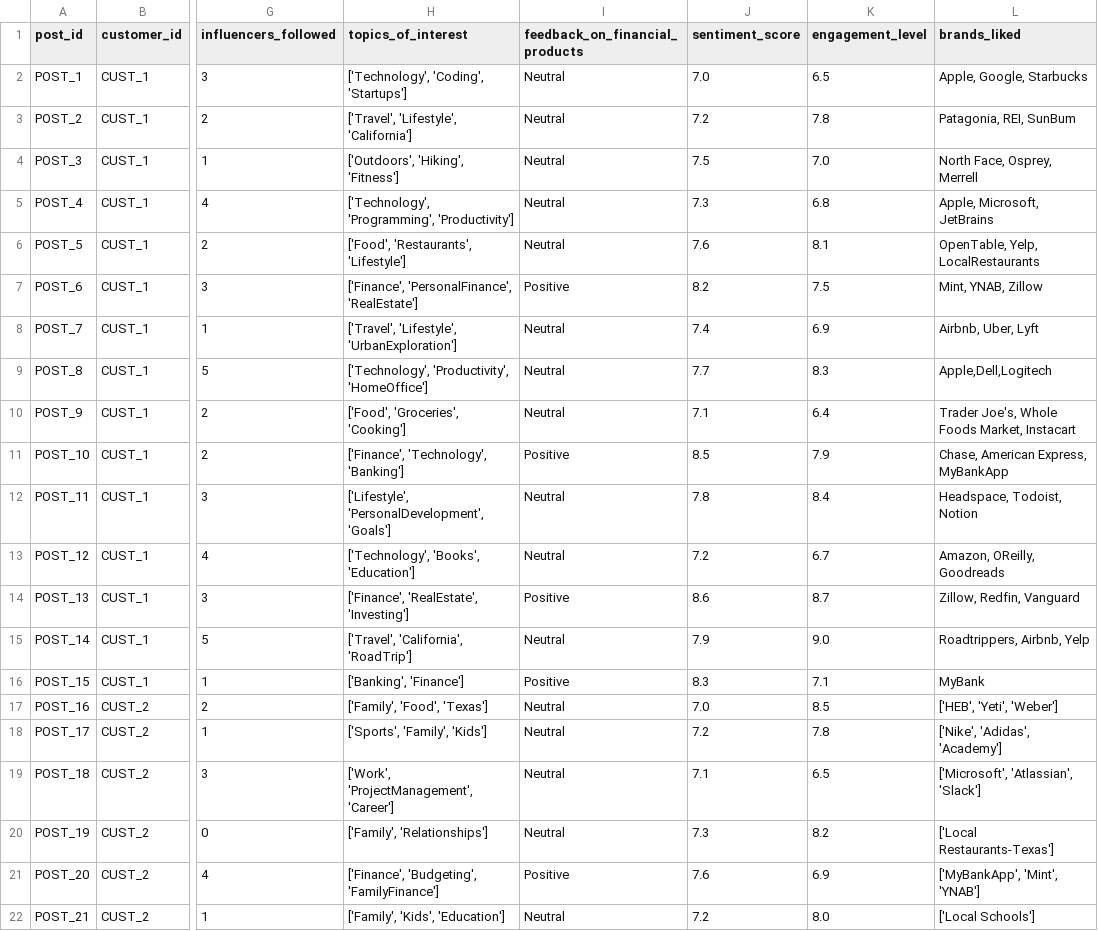
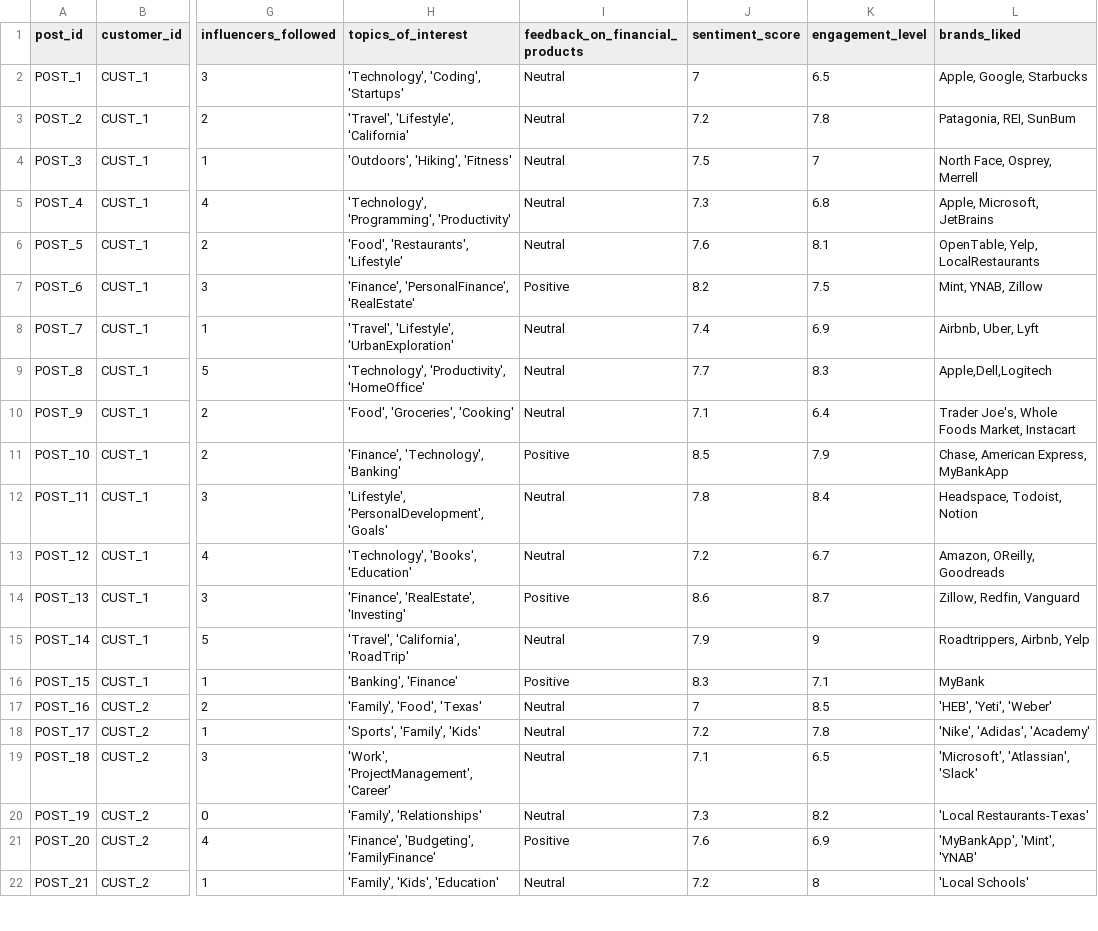
Before and after one commit to guptaanurag2106/aidhip-tensor-titans, a CSV file: code/src/data/social_media_record.csv, drawn as a sheet; only a part is shown, gaps mark what is left out; the diff covers the shown part only; the diff names each change by its address in the sheet, - before the commit and + after, or states it on an @@ line.

Commit message:
Fix: csv data format

```diff
--- a/code/src/data/social_media_record.csv
+++ b/code/src/data/social_media_record.csv
-H2 (topics_of_interest): ['Technology', 'Coding', 'Startups']
+H2 (topics_of_interest): 'Technology', 'Coding', 'Startups'
-J2 (sentiment_score): 7.0
+J2 (sentiment_score): 7
-H3 (topics_of_interest): ['Travel', 'Lifestyle', 'California']
+H3 (topics_of_interest): 'Travel', 'Lifestyle', 'California'
-H4 (topics_of_interest): ['Outdoors', 'Hiking', 'Fitness']
+H4 (topics_of_interest): 'Outdoors', 'Hiking', 'Fitness'
-K4 (engagement_level): 7.0
+K4 (engagement_level): 7
-H5 (topics_of_interest): ['Technology', 'Programming', 'Productivity']
+H5 (topics_of_interest): 'Technology', 'Programming', 'Productivity'
-H6 (topics_of_interest): ['Food', 'Restaurants', 'Lifestyle']
+H6 (topics_of_interest): 'Food', 'Restaurants', 'Lifestyle'
-H7 (topics_of_interest): ['Finance', 'PersonalFinance', 'RealEstate']
+H7 (topics_of_interest): 'Finance', 'PersonalFinance', 'RealEstate'
-H8 (topics_of_interest): ['Travel', 'Lifestyle', 'UrbanExploration']
+H8 (topics_of_interest): 'Travel', 'Lifestyle', 'UrbanExploration'
-H9 (topics_of_interest): ['Technology', 'Productivity', 'HomeOffice']
+H9 (topics_of_interest): 'Technology', 'Productivity', 'HomeOffice'
-H10 (topics_of_interest): ['Food', 'Groceries', 'Cooking']
+H10 (topics_of_interest): 'Food', 'Groceries', 'Cooking'
-H11 (topics_of_interest): ['Finance', 'Technology', 'Banking']
+H11 (topics_of_interest): 'Finance', 'Technology', 'Banking'
-H12 (topics_of_interest): ['Lifestyle', 'PersonalDevelopment', 'Goals']
+H12 (topics_of_interest): 'Lifestyle', 'PersonalDevelopment', 'Goals'
-H13 (topics_of_interest): ['Technology', 'Books', 'Education']
+H13 (topics_of_interest): 'Technology', 'Books', 'Education'
-H14 (topics_of_interest): ['Finance', 'RealEstate', 'Investing']
+H14 (topics_of_interest): 'Finance', 'RealEstate', 'Investing'
-H15 (topics_of_interest): ['Travel', 'California', 'RoadTrip']
+H15 (topics_of_interest): 'Travel', 'California', 'RoadTrip'
-K15 (engagement_level): 9.0
+K15 (engagement_level): 9
-H16 (topics_of_interest): ['Banking', 'Finance']
+H16 (topics_of_interest): 'Banking', 'Finance'
-H17 (topics_of_interest): ['Family', 'Food', 'Texas']
+H17 (topics_of_interest): 'Family', 'Food', 'Texas'
-J17 (sentiment_score): 7.0
+J17 (sentiment_score): 7
-L17 (brands_liked): ['HEB', 'Yeti', 'Weber']
+L17 (brands_liked): 'HEB', 'Yeti', 'Weber'
-H18 (topics_of_interest): ['Sports', 'Family', 'Kids']
+H18 (topics_of_interest): 'Sports', 'Family', 'Kids'
-L18 (brands_liked): ['Nike', 'Adidas', 'Academy']
+L18 (brands_liked): 'Nike', 'Adidas', 'Academy'
-H19 (topics_of_interest): ['Work', 'ProjectManagement', 'Career']
+H19 (topics_of_interest): 'Work', 'ProjectManagement', 'Career'
-L19 (brands_liked): ['Microsoft', 'Atlassian', 'Slack']
+L19 (brands_liked): 'Microsoft', 'Atlassian', 'Slack'
-H20 (topics_of_interest): ['Family', 'Relationships']
+H20 (topics_of_interest): 'Family', 'Relationships'
-L20 (brands_liked): ['Local Restaurants-Texas']
+L20 (brands_liked): 'Local Restaurants-Texas'
-H21 (topics_of_interest): ['Finance', 'Budgeting', 'FamilyFinance']
+H21 (topics_of_interest): 'Finance', 'Budgeting', 'FamilyFinance'
-L21 (brands_liked): ['MyBankApp', 'Mint', 'YNAB']
+L21 (brands_liked): 'MyBankApp', 'Mint', 'YNAB'
-H22 (topics_of_interest): ['Family', 'Kids', 'Education']
+H22 (topics_of_interest): 'Family', 'Kids', 'Education'
-K22 (engagement_level): 8.0
+K22 (engagement_level): 8
-L22 (brands_liked): ['Local Schools']
+L22 (brands_liked): 'Local Schools'
```
Also changed, not shown: 165 edited cells elsewhere in this file, 2 other files.
